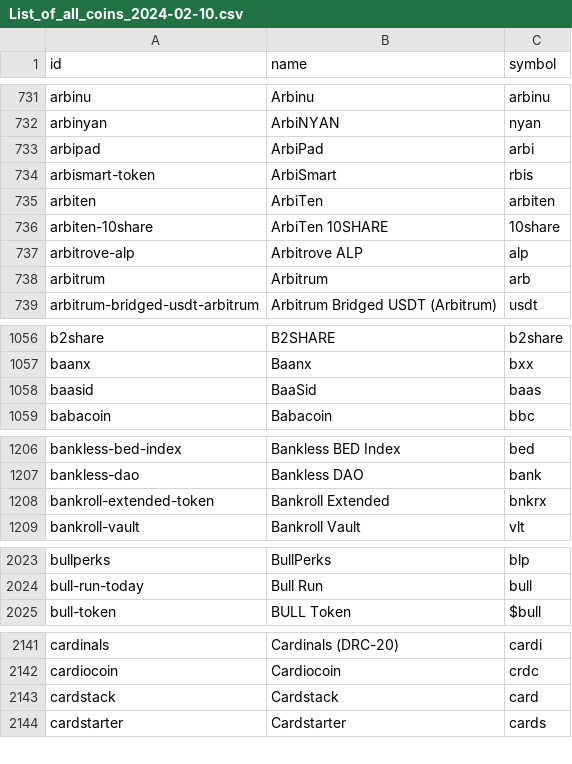
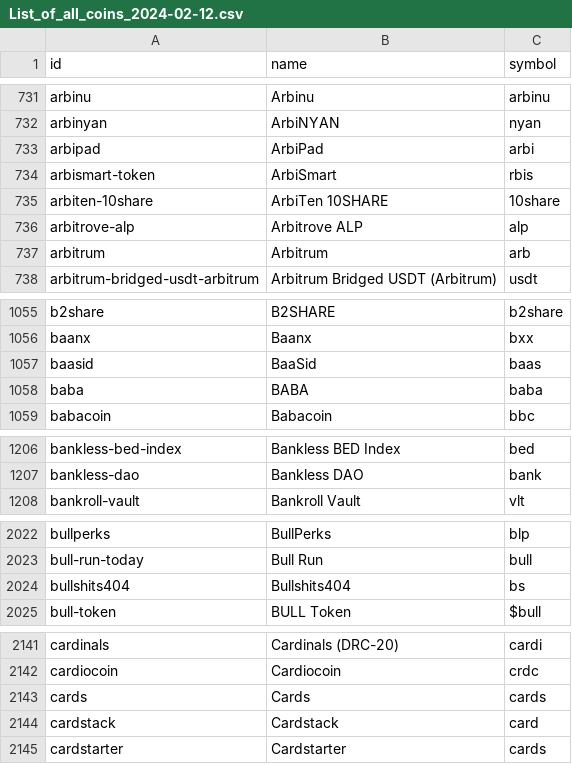
Before and after one commit to vnegi10/CryptoDashApp.jl, a CSV file: data/List_of_all_coins_2024-02-12.csv (was data/List_of_all_coins_2024-02-10.csv), drawn as a sheet; only a part is shown, gaps mark what is left out; removed rows and columns are numbered as before the commit, all else as after; the diff covers the shown part only; the diff names each change by its address in the sheet, - before the commit and + after, or states it on an @@ line.

```diff
--- a/data/List_of_all_coins_2024-02-10.csv
+++ b/data/List_of_all_coins_2024-02-12.csv
-row 735: arbiten | ArbiTen | arbiten
+row 1058: baba | BABA | baba
-row 1208: bankroll-extended-token | Bankroll Extended | bnkrx
+row 2024: bullshits404 | Bullshits404 | bs
+row 2143: cards | Cards | cards
```
Also changed, not shown: 6 added rows, 12 removed rows and 1 edited cell elsewhere in this file, data/List_of_top_2_exchanges_2024-02-12.csv, 12 other files.
